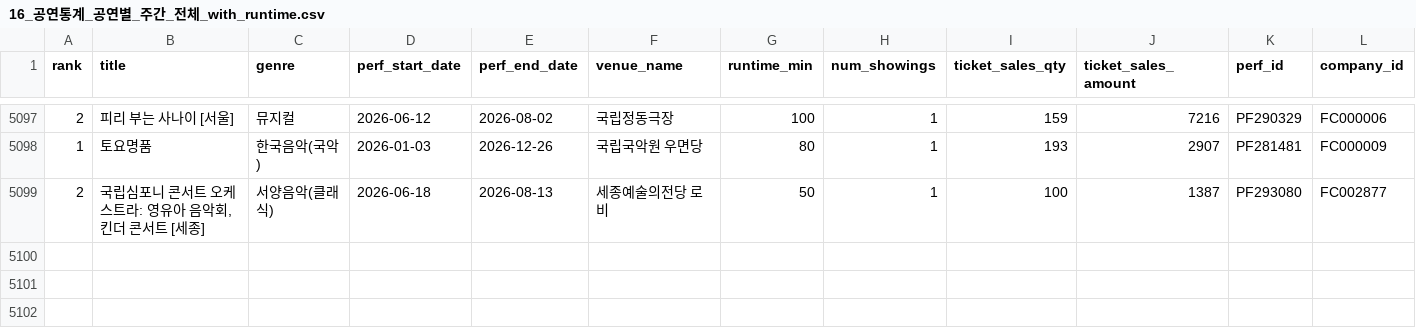
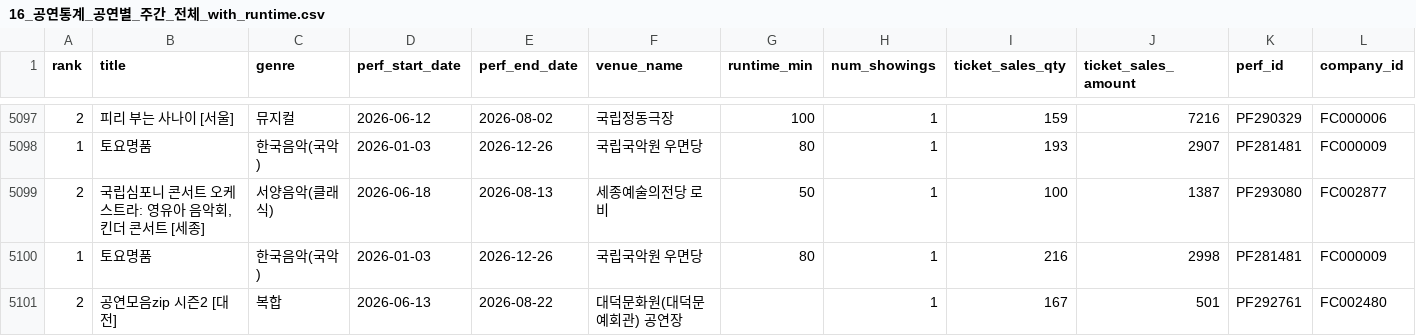
Before and after one commit to Seoyeon-Joo/kopis, a CSV file: data/16_공연통계_공연별_주간_전체_with_runtime.csv, drawn as a sheet; only a part is shown, gaps mark what is left out; rows hold the shown columns only; the diff names each change by its address in the sheet, - before the commit and + after, or states it on an @@ line.

```diff
--- a/data/16_공연통계_공연별_주간_전체_with_runtime.csv
+++ b/data/16_공연통계_공연별_주간_전체_with_runtime.csv
+row 5100: 1 | 토요명품 | 한국음악(국악) | 2026-01-03 | 2026-12-26 | 국립국악원 우면당 | 80 | 1 | 216 | 2998 | PF281481 | FC000009
+row 5101: 2 | 공연모음zip 시즌2 [대전] | 복합 | 2026-06-13 | 2026-08-22 | 대덕문화원(대덕문예회관) 공연장 |  | 1 | 167 | 501 | PF292761 | FC002480
```
